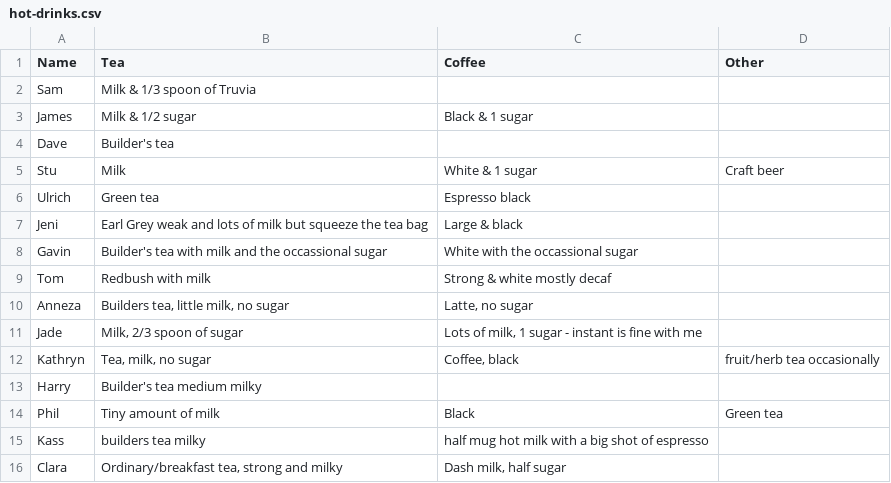
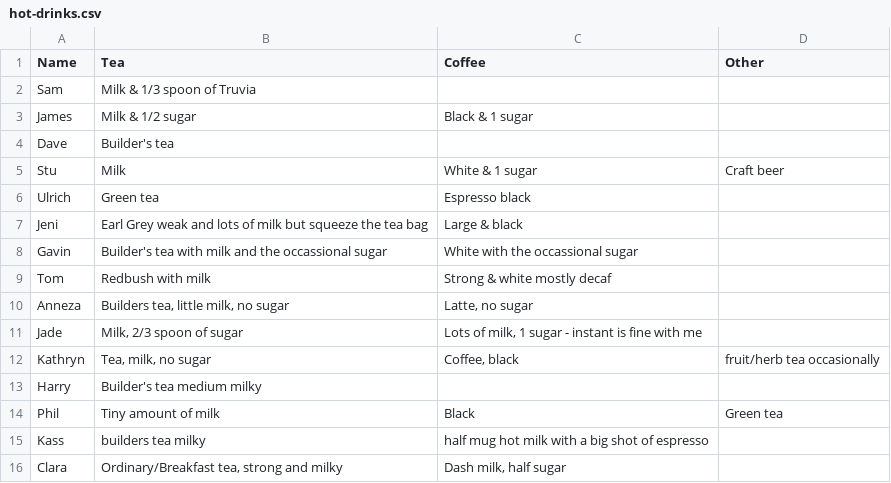
Before and after one commit to theodi/hot-drinks, a CSV file: hot-drinks.csv, drawn as a sheet.

Commit message:
Update hot-drinks.csv

```diff
--- a/hot-drinks.csv
+++ b/hot-drinks.csv
@@ -15,2 +15,2 @@ Phil, Tiny amount of milk, Black, Green tea
 Kass,builders tea milky,half mug hot milk with a big shot of espresso,
-Clara,"Ordinary/breakfast tea, strong and milky","Dash milk, half sugar",
+Clara,"Ordinary/Breakfast tea, strong and milky","Dash milk, half sugar",
```
